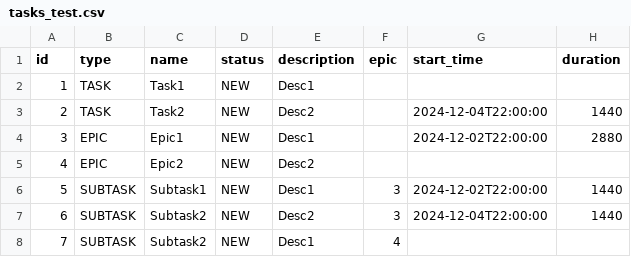
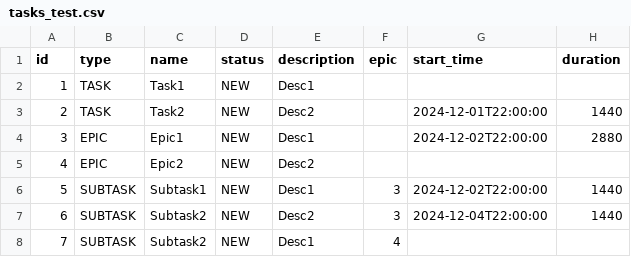
Before and after one commit to alexconer/java-kanban, a CSV file: resources/tasks_test.csv, drawn as a sheet.

```diff
--- a/resources/tasks_test.csv
+++ b/resources/tasks_test.csv
@@ -2,3 +2,3 @@ id,type,name,status,description,epic,start_time,duration
 1,TASK,Task1,NEW,Desc1,,,
-2,TASK,Task2,NEW,Desc2,,2024-12-04T22:00:00,1440
+2,TASK,Task2,NEW,Desc2,,2024-12-01T22:00:00,1440
 3,EPIC,Epic1,NEW,Desc1,,2024-12-02T22:00:00,2880
```
Also changed, not shown: 4 other files.
